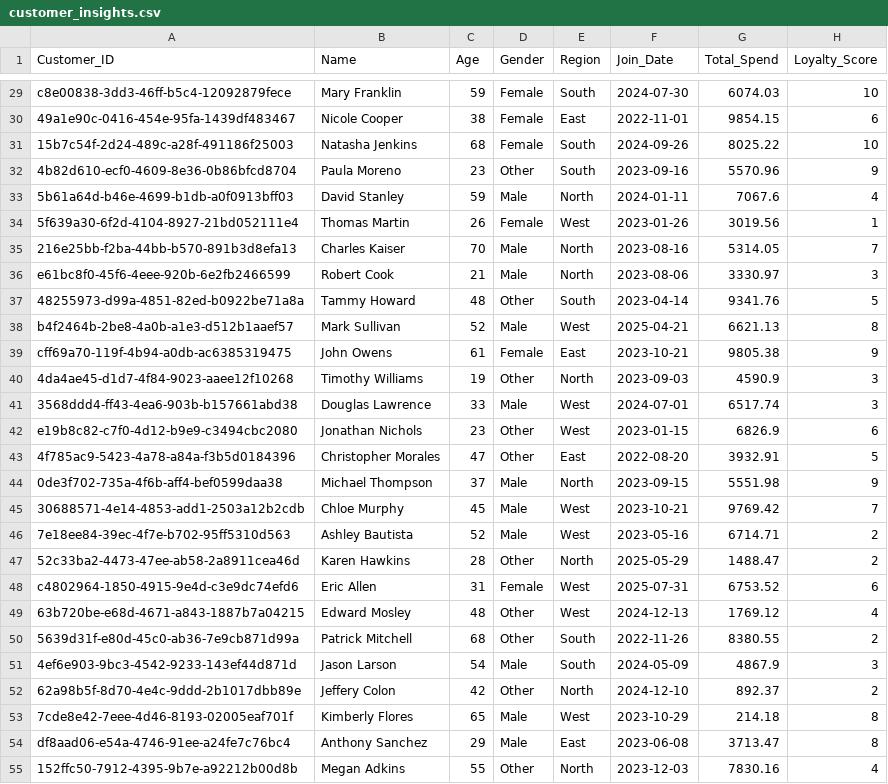
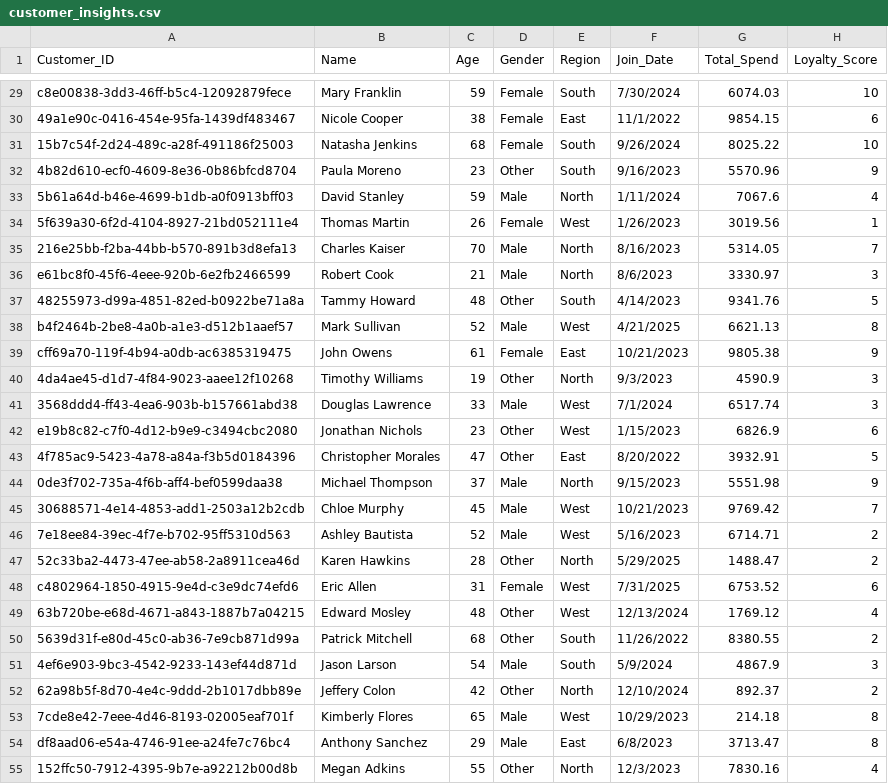
Before and after one commit to Amalgamator04/1cr, a CSV file: data/customer_insights.csv, drawn as a sheet; only a part is shown, gaps mark what is left out; the diff covers the shown part only; the diff names each change by its address in the sheet, - before the commit and + after, or states it on an @@ line.

```diff
--- a/data/customer_insights.csv
+++ b/data/customer_insights.csv
-F29 (Join_Date): 2024-07-30
+F29 (Join_Date): 7/30/2024
-F30 (Join_Date): 2022-11-01
+F30 (Join_Date): 11/1/2022
-F31 (Join_Date): 2024-09-26
+F31 (Join_Date): 9/26/2024
-F32 (Join_Date): 2023-09-16
+F32 (Join_Date): 9/16/2023
-F33 (Join_Date): 2024-01-11
+F33 (Join_Date): 1/11/2024
-F34 (Join_Date): 2023-01-26
+F34 (Join_Date): 1/26/2023
-F35 (Join_Date): 2023-08-16
+F35 (Join_Date): 8/16/2023
-F36 (Join_Date): 2023-08-06
+F36 (Join_Date): 8/6/2023
-F37 (Join_Date): 2023-04-14
+F37 (Join_Date): 4/14/2023
-F38 (Join_Date): 2025-04-21
+F38 (Join_Date): 4/21/2025
-F39 (Join_Date): 2023-10-21
+F39 (Join_Date): 10/21/2023
-F40 (Join_Date): 2023-09-03
+F40 (Join_Date): 9/3/2023
-F41 (Join_Date): 2024-07-01
+F41 (Join_Date): 7/1/2024
-F42 (Join_Date): 2023-01-15
+F42 (Join_Date): 1/15/2023
-F43 (Join_Date): 2022-08-20
+F43 (Join_Date): 8/20/2022
-F44 (Join_Date): 2023-09-15
+F44 (Join_Date): 9/15/2023
-F45 (Join_Date): 2023-10-21
+F45 (Join_Date): 10/21/2023
-F46 (Join_Date): 2023-05-16
+F46 (Join_Date): 5/16/2023
-F47 (Join_Date): 2025-05-29
+F47 (Join_Date): 5/29/2025
-F48 (Join_Date): 2025-07-31
+F48 (Join_Date): 7/31/2025
-F49 (Join_Date): 2024-12-13
+F49 (Join_Date): 12/13/2024
-F50 (Join_Date): 2022-11-26
+F50 (Join_Date): 11/26/2022
-F51 (Join_Date): 2024-05-09
+F51 (Join_Date): 5/9/2024
-F52 (Join_Date): 2024-12-10
+F52 (Join_Date): 12/10/2024
-F53 (Join_Date): 2023-10-29
+F53 (Join_Date): 10/29/2023
-F54 (Join_Date): 2023-06-08
+F54 (Join_Date): 6/8/2023
-F55 (Join_Date): 2023-12-03
+F55 (Join_Date): 12/3/2023
```
Also changed, not shown: 123 edited cells elsewhere in this file, data/sales_overview.csv, 4 other files.
